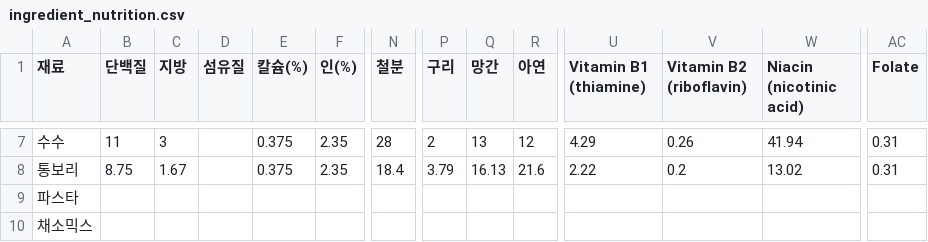
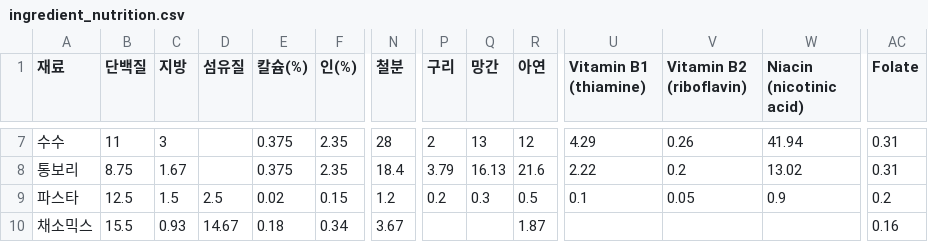
Before and after one commit to joan9807/ratMix, a CSV file: ingredient_nutrition.csv, drawn as a sheet; only a part is shown, gaps mark what is left out; the diff covers the shown part only; the diff names each change by its address in the sheet, - before the commit and + after, or states it on an @@ line.

Commit message:
Add files via upload

```diff
--- a/ingredient_nutrition.csv
+++ b/ingredient_nutrition.csv
-B9 (단백질): (empty)
+B9 (단백질): 12.5
-C9 (지방): (empty)
+C9 (지방): 1.5
-D9 (섬유질): (empty)
+D9 (섬유질): 2.5
-E9 (칼슘(%)): (empty)
+E9 (칼슘(%)): 0.02
-F9 (인(%)): (empty)
+F9 (인(%)): 0.15
-N9 (철분): (empty)
+N9 (철분): 1.2
-P9 (구리): (empty)
+P9 (구리): 0.2
-Q9 (망간): (empty)
+Q9 (망간): 0.3
-R9 (아연): (empty)
+R9 (아연): 0.5
-U9 (Vitamin B1 (thiamine)): (empty)
+U9 (Vitamin B1 (thiamine)): 0.1
-V9 (Vitamin B2 (riboflavin)): (empty)
+V9 (Vitamin B2 (riboflavin)): 0.05
-W9 (Niacin (nicotinic acid)): (empty)
+W9 (Niacin (nicotinic acid)): 0.9
-AC9 (Folate): (empty)
+AC9 (Folate): 0.2
-B10 (단백질): (empty)
+B10 (단백질): 15.5
-C10 (지방): (empty)
+C10 (지방): 0.93
-D10 (섬유질): (empty)
+D10 (섬유질): 14.67
-E10 (칼슘(%)): (empty)
+E10 (칼슘(%)): 0.18
-F10 (인(%)): (empty)
+F10 (인(%)): 0.34
-N10 (철분): (empty)
+N10 (철분): 3.67
-R10 (아연): (empty)
+R10 (아연): 1.87
-AC10 (Folate): (empty)
+AC10 (Folate): 0.16
```
Also changed, not shown: 112 edited cells elsewhere in this file.
